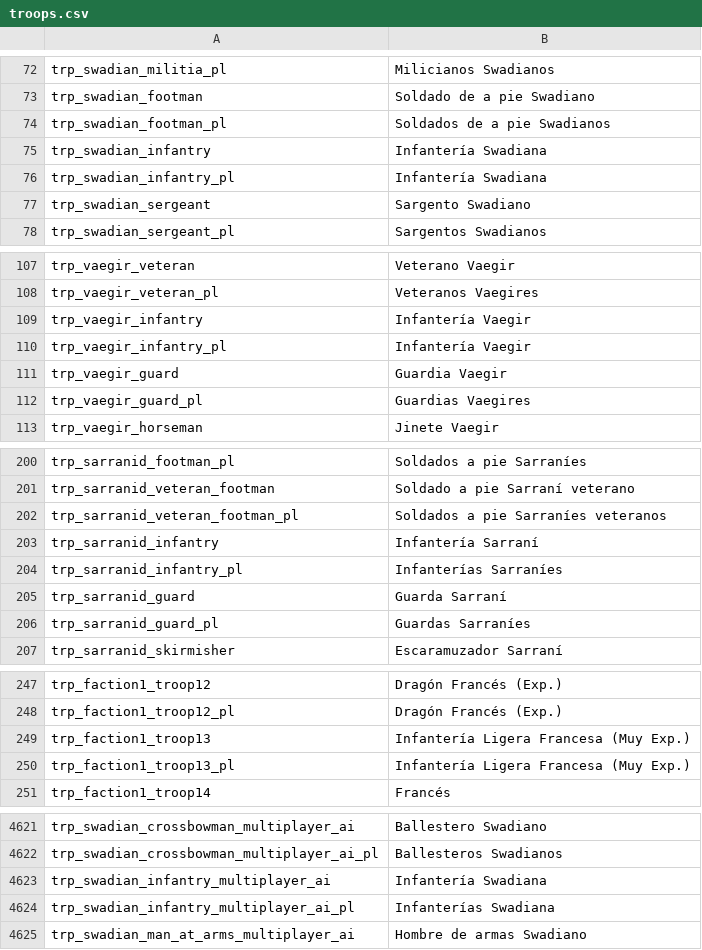
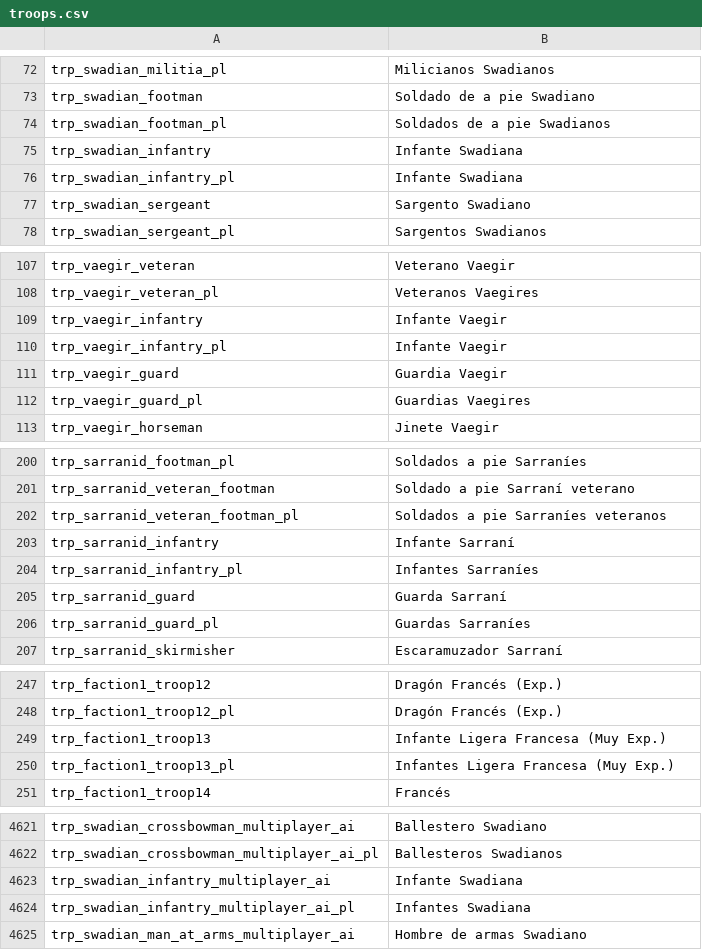
Before and after one commit to EldarFara/BetweenEmpires, a CSV file: languages/es/troops.csv, drawn as a sheet; only a part is shown, gaps mark what is left out; the diff covers the shown part only.

```diff
--- a/languages/es/troops.csv
+++ b/languages/es/troops.csv
@@ -74,4 +74,4 @@ trp_swadian_footman|Soldado de a pie Swadiano
 trp_swadian_footman_pl|Soldados de a pie Swadianos
-trp_swadian_infantry|Infantería Swadiana
-trp_swadian_infantry_pl|Infantería Swadiana
+trp_swadian_infantry|Infante Swadiana
+trp_swadian_infantry_pl|Infante Swadiana
 trp_swadian_sergeant|Sargento Swadiano
@@ -108,4 +108,4 @@ trp_vaegir_veteran|Veterano Vaegir
 trp_vaegir_veteran_pl|Veteranos Vaegires
-trp_vaegir_infantry|Infantería Vaegir
-trp_vaegir_infantry_pl|Infantería Vaegir
+trp_vaegir_infantry|Infante Vaegir
+trp_vaegir_infantry_pl|Infante Vaegir
 trp_vaegir_guard|Guardia Vaegir
@@ -202,4 +202,4 @@ trp_sarranid_veteran_footman|Soldado a pie Sarraní veterano
 trp_sarranid_veteran_footman_pl|Soldados a pie Sarraníes veteranos
-trp_sarranid_infantry|Infantería Sarraní
-trp_sarranid_infantry_pl|Infanterías Sarraníes
+trp_sarranid_infantry|Infante Sarraní
+trp_sarranid_infantry_pl|Infantes Sarraníes
 trp_sarranid_guard|Guarda Sarraní
@@ -248,4 +248,4 @@ trp_faction1_troop12|Dragón Francés (Exp.)
 trp_faction1_troop12_pl|Dragón Francés (Exp.)
-trp_faction1_troop13|Infantería Ligera Francesa (Muy Exp.)
-trp_faction1_troop13_pl|Infantería Ligera Francesa (Muy Exp.)
+trp_faction1_troop13|Infante Ligera Francesa (Muy Exp.)
+trp_faction1_troop13_pl|Infantes Ligera Francesa (Muy Exp.)
 trp_faction1_troop14|Francés
@@ -4622,4 +4622,4 @@ trp_swadian_crossbowman_multiplayer_ai|Ballestero Swadiano
 trp_swadian_crossbowman_multiplayer_ai_pl|Ballesteros Swadianos
-trp_swadian_infantry_multiplayer_ai|Infantería Swadiana
-trp_swadian_infantry_multiplayer_ai_pl|Infanterías Swadiana
+trp_swadian_infantry_multiplayer_ai|Infante Swadiana
+trp_swadian_infantry_multiplayer_ai_pl|Infantes Swadiana
 trp_swadian_man_at_arms_multiplayer_ai|Hombre de armas Swadiano
```
Also changed, not shown: 26 edited cells elsewhere in this file, languages/es/parties.csv.
